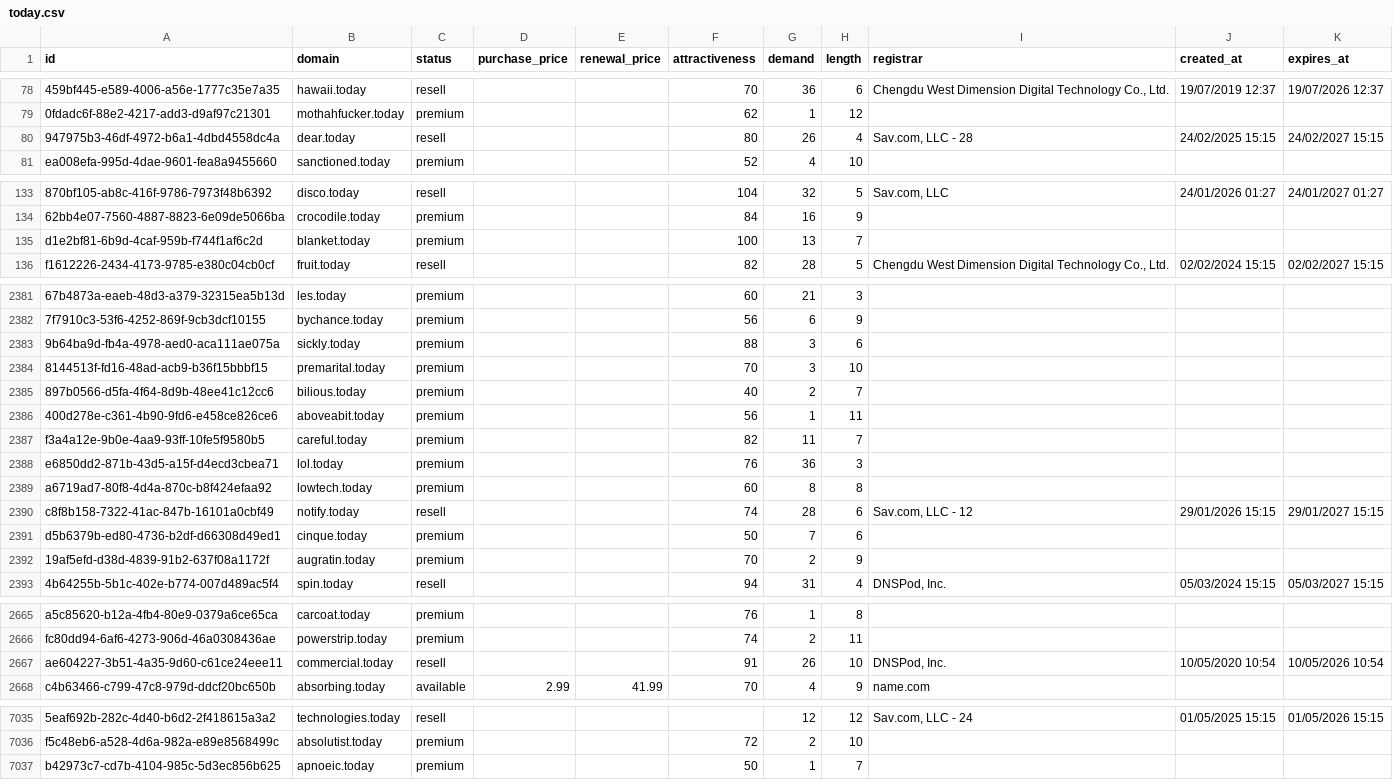
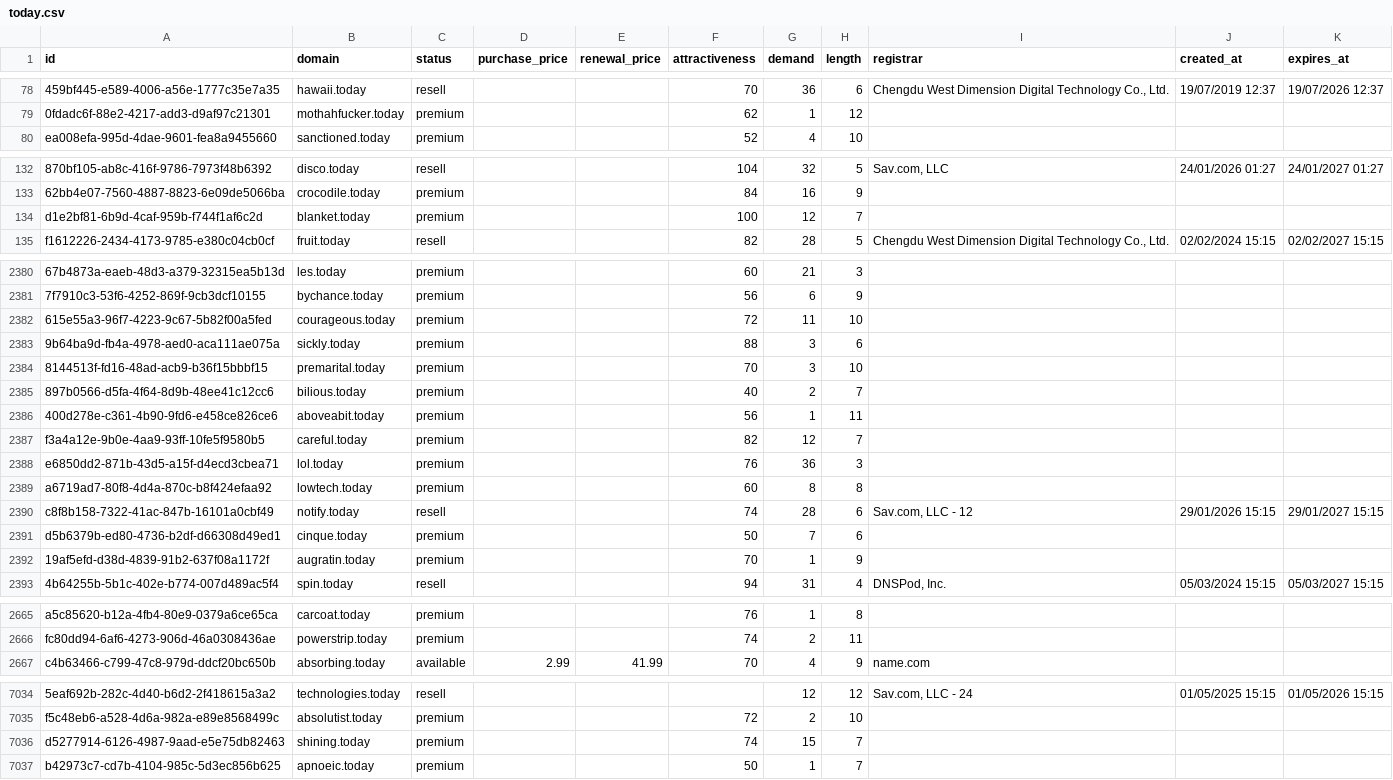
Before and after one commit to UniqueDomains/today-oneword-domains, a CSV file: today.csv, drawn as a sheet; only a part is shown, gaps mark what is left out; removed rows and columns are numbered as before the commit, all else as after; the diff covers the shown part only; the diff names each change by its address in the sheet, - before the commit and + after, or states it on an @@ line.

Commit message:
Domains update

```diff
--- a/today.csv
+++ b/today.csv
-row 80: 947975b3-46df-4972-b6a1-4dbd4558dc4a | dear.today | resell |  |  | 80 | 26 | 4 | Sav.com, LLC - 28 | 24/02/2025 15:15 | 24/02/2027 15:15
-G134 (demand): 13
+G134 (demand): 12
+row 2382: 615e55a3-96f7-4223-9c67-5b82f00a5fed | courageous.today | premium |  |  | 72 | 11 | 10
-G2387 (demand): 11
+G2387 (demand): 12
-G2392 (demand): 2
+G2392 (demand): 1
-row 2667: ae604227-3b51-4a35-9d60-c61ce24eee11 | commercial.today | resell |  |  | 91 | 26 | 10 | DNSPod, Inc. | 10/05/2020 10:54 | 10/05/2026 10:54
+row 7036: d5277914-6126-4987-9aad-e5e75db82463 | shining.today | premium |  |  | 74 | 15 | 7
```
Also changed, not shown: 143 edited cells elsewhere in this file, 4 other files.
